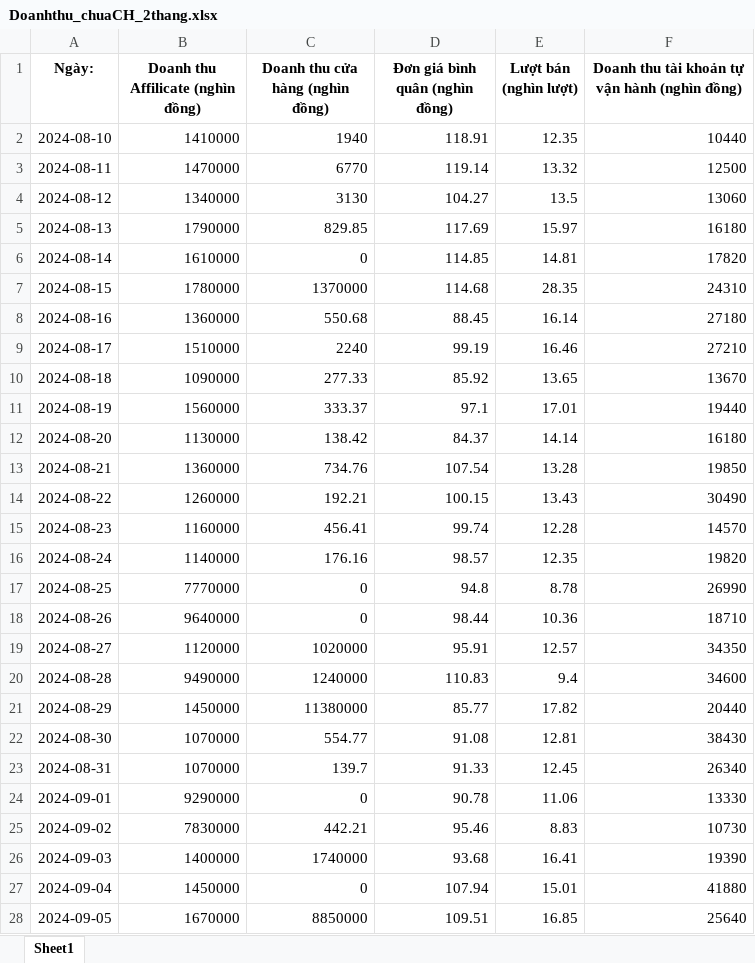
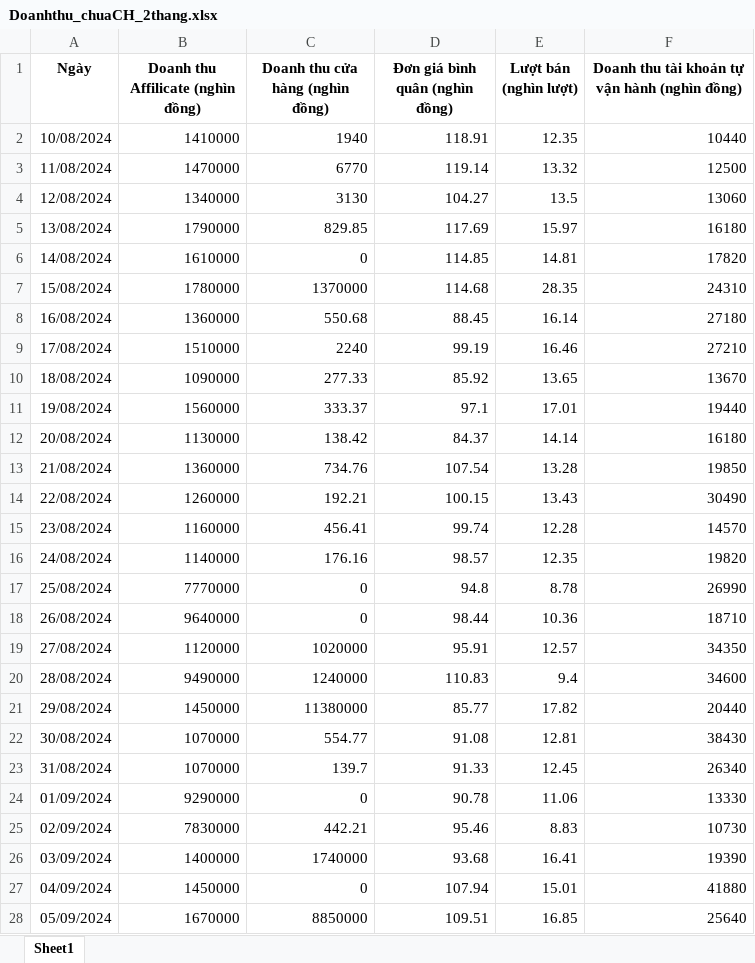
Before and after one commit to TrongNgoVan/Nam-4_Ky-1_NhapMonKhoaHocDuLieu-PTIT, an Excel workbook: BTL/Project_E-Commerce Growth Analysis(TikTokShop)/Data/Doanhthu_chuaCH_2thang.xlsx, sheet Sheet1, drawn as a sheet; only a part is shown; values as stored, in another font and other column widths than the file's, no borders; the diff covers the shown part only; the diff names each change by its address in the sheet, - before the commit and + after, or states it on an @@ line.

```diff
--- a/BTL/Project_E-Commerce Growth Analysis(TikTokShop)/Data/Doanhthu_chuaCH_2thang.xlsx (sheet Sheet1)
+++ b/BTL/Project_E-Commerce Growth Analysis(TikTokShop)/Data/Doanhthu_chuaCH_2thang.xlsx (sheet Sheet1)
-A1: Ngày:
+A1: Ngày
-A2 (Ngày): 2024-08-10
+A2 (Ngày): 10/08/2024
-A3 (Ngày): 2024-08-11
+A3 (Ngày): 11/08/2024
-A4 (Ngày): 2024-08-12
+A4 (Ngày): 12/08/2024
-A5 (Ngày): 2024-08-13
+A5 (Ngày): 13/08/2024
-A6 (Ngày): 2024-08-14
+A6 (Ngày): 14/08/2024
-A7 (Ngày): 2024-08-15
+A7 (Ngày): 15/08/2024
-A8 (Ngày): 2024-08-16
+A8 (Ngày): 16/08/2024
-A9 (Ngày): 2024-08-17
+A9 (Ngày): 17/08/2024
-A10 (Ngày): 2024-08-18
+A10 (Ngày): 18/08/2024
-A11 (Ngày): 2024-08-19
+A11 (Ngày): 19/08/2024
-A12 (Ngày): 2024-08-20
+A12 (Ngày): 20/08/2024
-A13 (Ngày): 2024-08-21
+A13 (Ngày): 21/08/2024
-A14 (Ngày): 2024-08-22
+A14 (Ngày): 22/08/2024
-A15 (Ngày): 2024-08-23
+A15 (Ngày): 23/08/2024
-A16 (Ngày): 2024-08-24
+A16 (Ngày): 24/08/2024
-A17 (Ngày): 2024-08-25
+A17 (Ngày): 25/08/2024
-A18 (Ngày): 2024-08-26
+A18 (Ngày): 26/08/2024
-A19 (Ngày): 2024-08-27
+A19 (Ngày): 27/08/2024
-A20 (Ngày): 2024-08-28
+A20 (Ngày): 28/08/2024
-A21 (Ngày): 2024-08-29
+A21 (Ngày): 29/08/2024
-A22 (Ngày): 2024-08-30
+A22 (Ngày): 30/08/2024
-A23 (Ngày): 2024-08-31
+A23 (Ngày): 31/08/2024
-A24 (Ngày): 2024-09-01
+A24 (Ngày): 01/09/2024
-A25 (Ngày): 2024-09-02
+A25 (Ngày): 02/09/2024
-A26 (Ngày): 2024-09-03
+A26 (Ngày): 03/09/2024
-A27 (Ngày): 2024-09-04
+A27 (Ngày): 04/09/2024
-A28 (Ngày): 2024-09-05
+A28 (Ngày): 05/09/2024
```
Also changed, not shown: 32 edited cells elsewhere in this sheet, BTL/Project_E-Commerce Growth Analysis(TikTokShop)/Data/Creator_chuaCH_1thang.xlsx, 9 other files.
